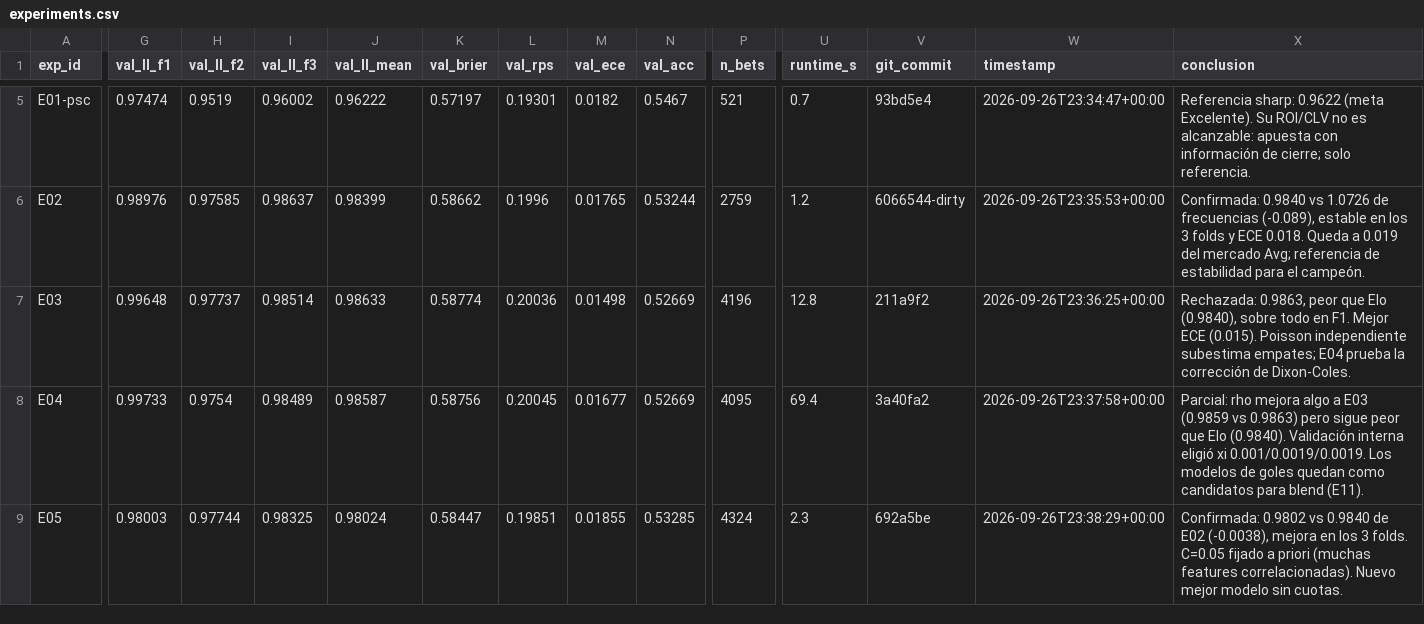
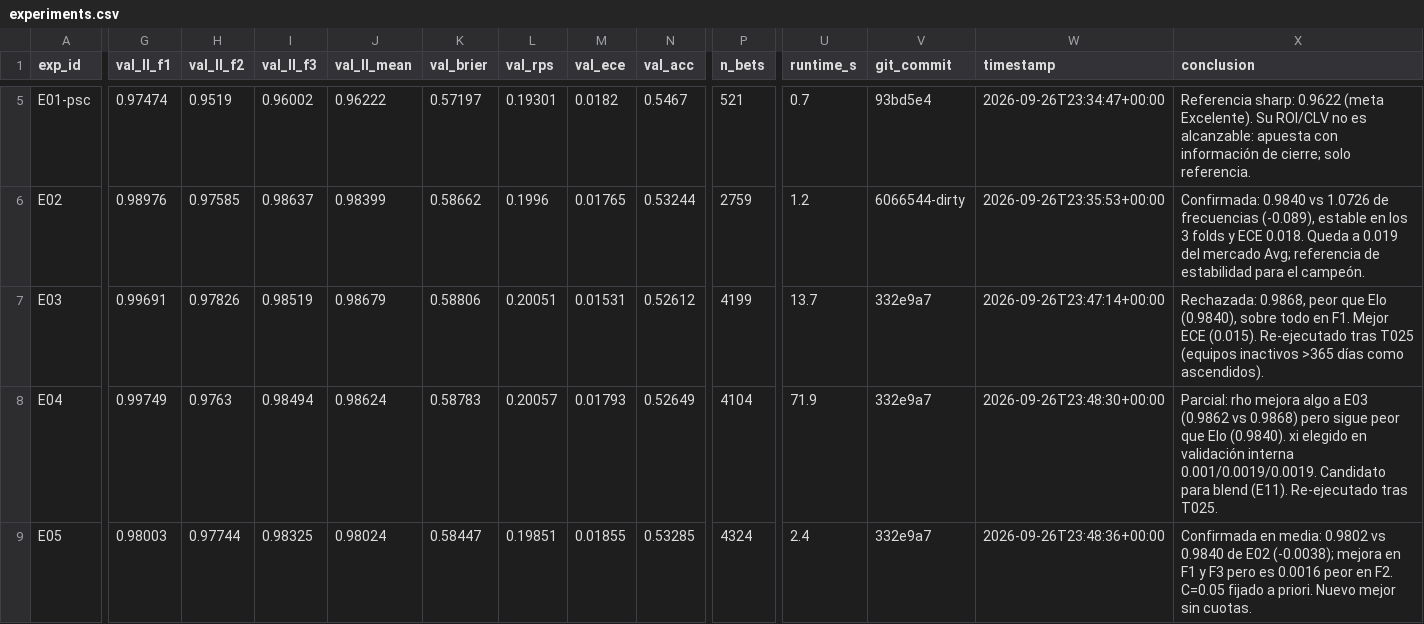
Before and after one commit to SebasTejeda/betting-ml, a CSV file: reports/experiments.csv, drawn as a sheet; only a part is shown, gaps mark what is left out; the diff covers the shown part only; the diff names each change by its address in the sheet, - before the commit and + after, or states it on an @@ line.

```diff
--- a/reports/experiments.csv
+++ b/reports/experiments.csv
-G7 (val_ll_f1): 0.99648
+G7 (val_ll_f1): 0.99691
-H7 (val_ll_f2): 0.97737
+H7 (val_ll_f2): 0.97826
-I7 (val_ll_f3): 0.98514
+I7 (val_ll_f3): 0.98519
-J7 (val_ll_mean): 0.98633
+J7 (val_ll_mean): 0.98679
-K7 (val_brier): 0.58774
+K7 (val_brier): 0.58806
-L7 (val_rps): 0.20036
+L7 (val_rps): 0.20051
-M7 (val_ece): 0.01498
+M7 (val_ece): 0.01531
-N7 (val_acc): 0.52669
+N7 (val_acc): 0.52612
-P7 (n_bets): 4196
+P7 (n_bets): 4199
-U7 (runtime_s): 12.8
+U7 (runtime_s): 13.7
-V7 (git_commit): 211a9f2
+V7 (git_commit): 332e9a7
-W7 (timestamp): 2026-09-26T23:36:25+00:00
+W7 (timestamp): 2026-09-26T23:47:14+00:00
-X7 (conclusion): Rechazada: 0.9863, peor que Elo (0.9840), sobre todo en F1. Mejor ECE (0.015). Poisson independiente subestima empates; E04 prueba la corrección de Dixon-Coles.
+X7 (conclusion): Rechazada: 0.9868, peor que Elo (0.9840), sobre todo en F1. Mejor ECE (0.015). Re-ejecutado tras T025 (equipos inactivos >365 días como ascendidos).
-G8 (val_ll_f1): 0.99733
+G8 (val_ll_f1): 0.99749
-H8 (val_ll_f2): 0.9754
+H8 (val_ll_f2): 0.9763
-I8 (val_ll_f3): 0.98489
+I8 (val_ll_f3): 0.98494
-J8 (val_ll_mean): 0.98587
+J8 (val_ll_mean): 0.98624
-K8 (val_brier): 0.58756
+K8 (val_brier): 0.58783
-L8 (val_rps): 0.20045
+L8 (val_rps): 0.20057
-M8 (val_ece): 0.01677
+M8 (val_ece): 0.01793
-N8 (val_acc): 0.52669
+N8 (val_acc): 0.52649
-P8 (n_bets): 4095
+P8 (n_bets): 4104
-U8 (runtime_s): 69.4
+U8 (runtime_s): 71.9
-V8 (git_commit): 3a40fa2
+V8 (git_commit): 332e9a7
-W8 (timestamp): 2026-09-26T23:37:58+00:00
+W8 (timestamp): 2026-09-26T23:48:30+00:00
-X8 (conclusion): …a E03 (0.9859 vs 0.9863) pero sigue peor que Elo (0.9840). Validación interna eligió xi 0.001/0.0019/0.0019. Los modelos de goles quedan como candidatos para blend (E11).
+X8 (conclusion): …a E03 (0.9862 vs 0.9868) pero sigue peor que Elo (0.9840). xi elegido en validación interna 0.001/0.0019/0.0019. Candidato para blend (E11). Re-ejecutado tras T025.
-U9 (runtime_s): 2.3
+U9 (runtime_s): 2.4
-V9 (git_commit): 692a5be
+V9 (git_commit): 332e9a7
-W9 (timestamp): 2026-09-26T23:38:29+00:00
+W9 (timestamp): 2026-09-26T23:48:36+00:00
-X9 (conclusion): Confirmada: 0.9802 vs 0.9840 de E02 (-0.0038), mejora en los 3 folds. C=0.05 fijado a priori (muchas features correlacionadas). Nuevo mejor modelo sin cuotas.
+X9 (conclusion): Confirmada en media: 0.9802 vs 0.9840 de E02 (-0.0038); mejora en F1 y F3 pero es 0.0016 peor en F2. C=0.05 fijado a priori. Nuevo mejor sin cuotas.
```
Also changed, not shown: 12 edited cells elsewhere in this file, 11 other files.
